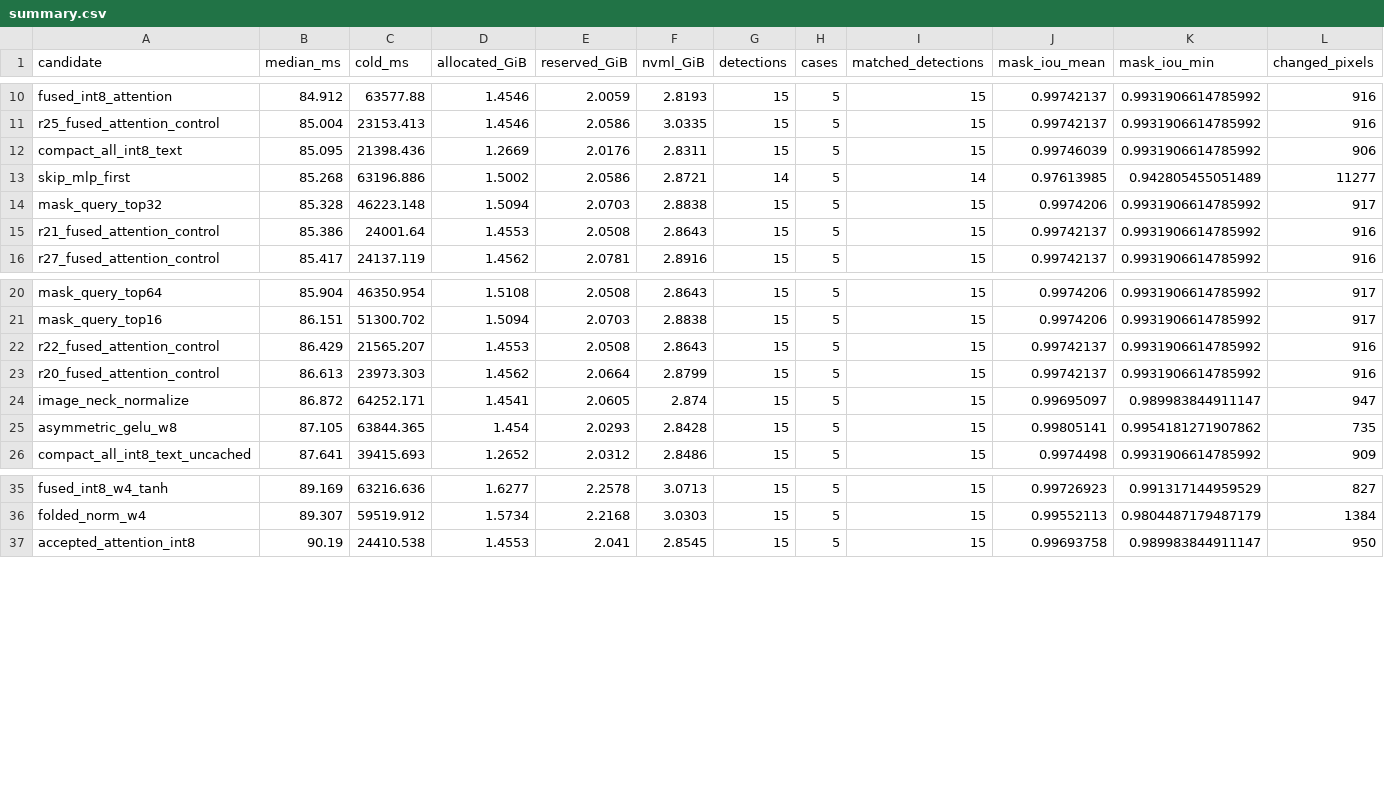
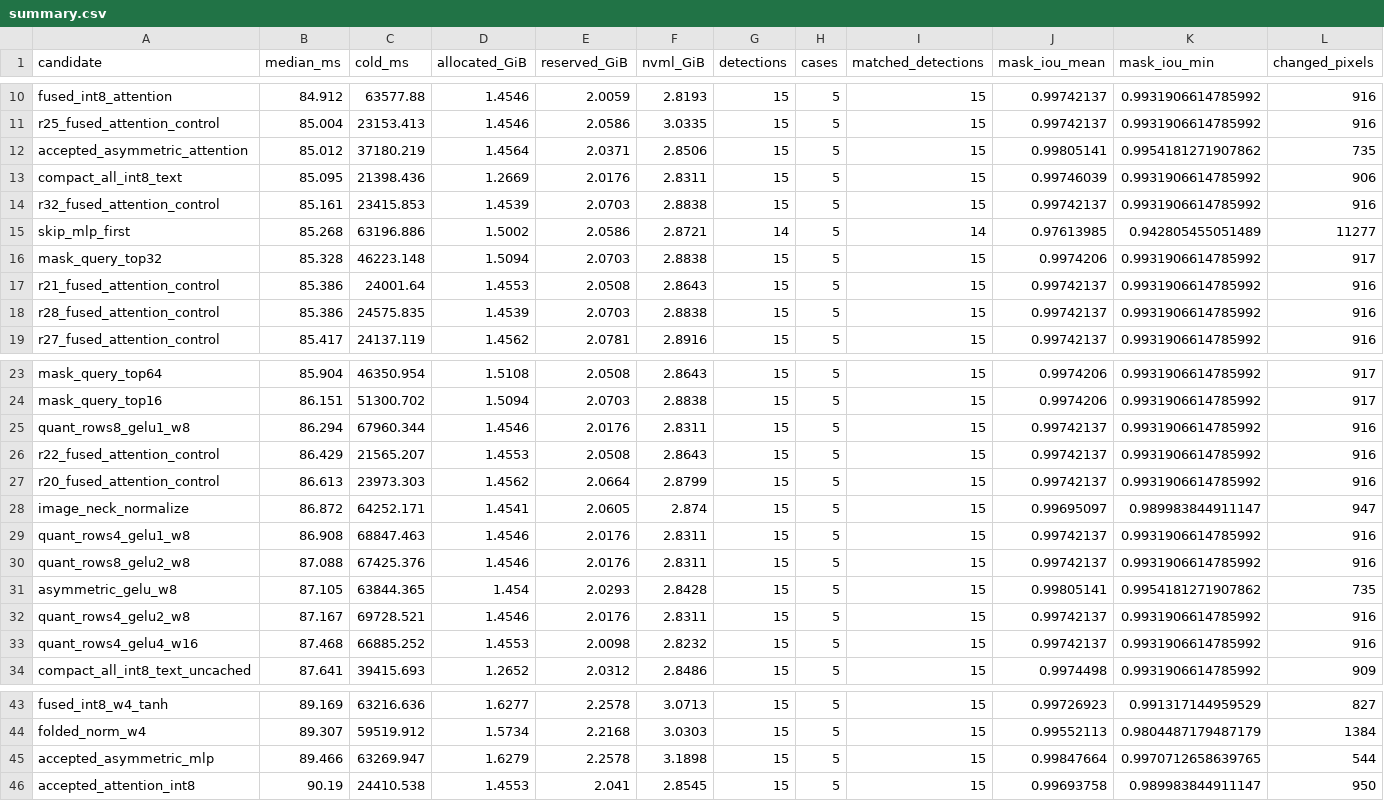
Before and after one commit to nusu-github/sam3-turing, a CSV file: experiments/results/summary.csv, drawn as a sheet; only a part is shown, gaps mark what is left out; rows hold the shown columns only; the diff names each change by its address in the sheet, - before the commit and + after, or states it on an @@ line.

Commit message:
Add optional asymmetric INT8 GELU quantization with image comparisons

```diff
--- a/experiments/results/summary.csv
+++ b/experiments/results/summary.csv
+row 12: accepted_asymmetric_attention | 85.012 | 37180.219 | 1.4564 | 2.0371 | 2.8506 | 15 | 5 | 15 | 0.99805141 | 0.9954181271907862 | 735
+row 14: r32_fused_attention_control | 85.161 | 23415.853 | 1.4539 | 2.0703 | 2.8838 | 15 | 5 | 15 | 0.99742137 | 0.9931906614785992 | 916
+row 18: r28_fused_attention_control | 85.386 | 24575.835 | 1.4539 | 2.0703 | 2.8838 | 15 | 5 | 15 | 0.99742137 | 0.9931906614785992 | 916
+row 25: quant_rows8_gelu1_w8 | 86.294 | 67960.344 | 1.4546 | 2.0176 | 2.8311 | 15 | 5 | 15 | 0.99742137 | 0.9931906614785992 | 916
+row 29: quant_rows4_gelu1_w8 | 86.908 | 68847.463 | 1.4546 | 2.0176 | 2.8311 | 15 | 5 | 15 | 0.99742137 | 0.9931906614785992 | 916
+row 30: quant_rows8_gelu2_w8 | 87.088 | 67425.376 | 1.4546 | 2.0176 | 2.8311 | 15 | 5 | 15 | 0.99742137 | 0.9931906614785992 | 916
+row 32: quant_rows4_gelu2_w8 | 87.167 | 69728.521 | 1.4546 | 2.0176 | 2.8311 | 15 | 5 | 15 | 0.99742137 | 0.9931906614785992 | 916
+row 33: quant_rows4_gelu4_w16 | 87.468 | 66885.252 | 1.4553 | 2.0098 | 2.8232 | 15 | 5 | 15 | 0.99742137 | 0.9931906614785992 | 916
+row 45: accepted_asymmetric_mlp | 89.466 | 63269.947 | 1.6279 | 2.2578 | 3.1898 | 15 | 5 | 15 | 0.99847664 | 0.9970712658639765 | 544
```
Also changed, not shown: 18 other files.
